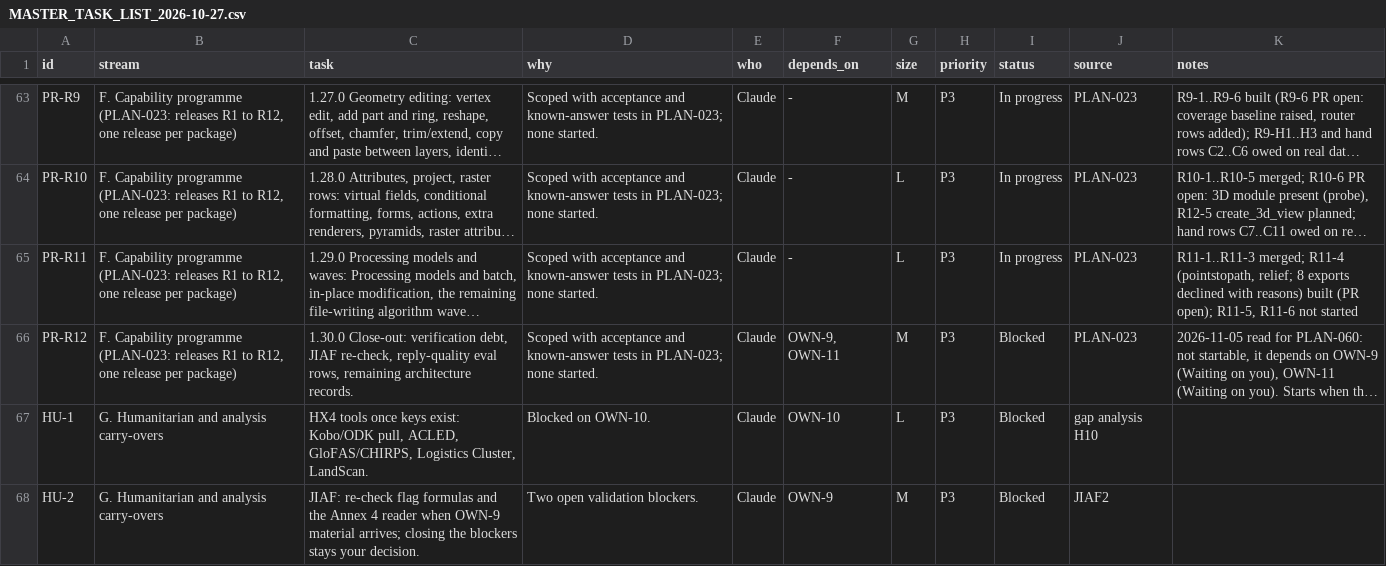
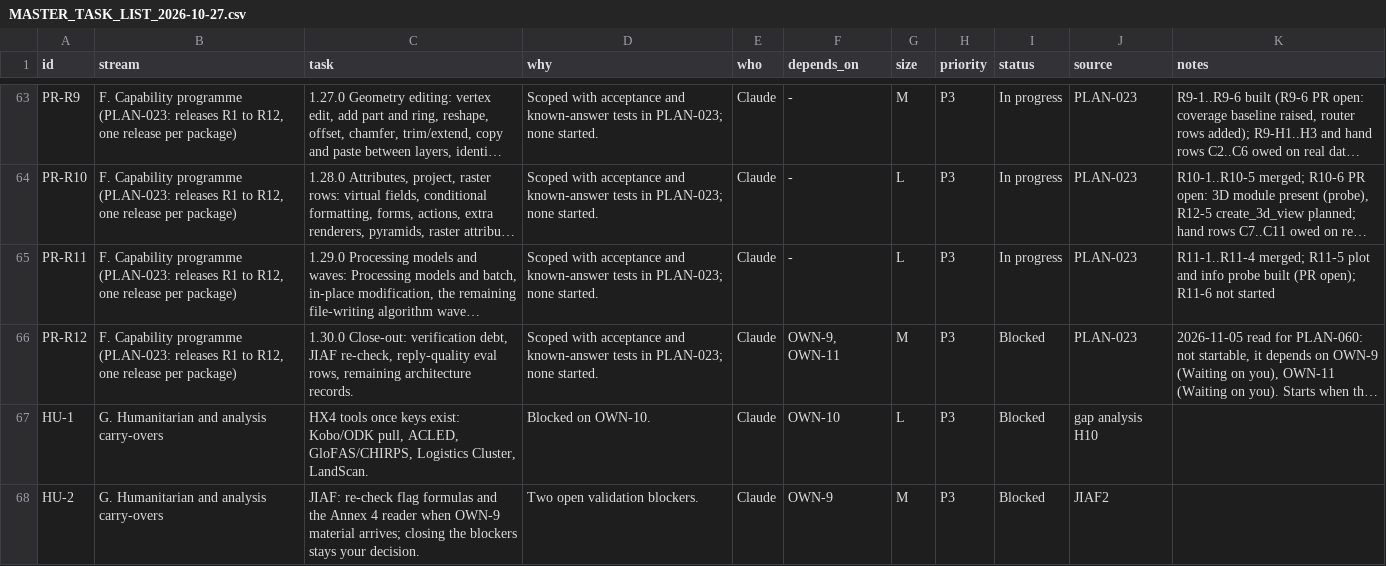
Before and after one commit to http-solution/cartogen-ai-qgis-plugin, a CSV file: docs/MASTER_TASK_LIST_2026-10-27.csv, drawn as a sheet; only a part is shown, gaps mark what is left out; long unchanged cells end in …; the diff names each change by its address in the sheet, - before the commit and + after, or states it on an @@ line.

```diff
--- a/docs/MASTER_TASK_LIST_2026-10-27.csv
+++ b/docs/MASTER_TASK_LIST_2026-10-27.csv
-K65 (notes): R11-1..R11-3 merged; R11-4 (pointstopath, relief; 8 exports declined with reasons) built (PR open); R11-5, R11-6 not…
+K65 (notes): R11-1..R11-4 merged; R11-5 plot and info probe built (PR open); R11-6 not…
```
Also changed, not shown: 5 other files.
